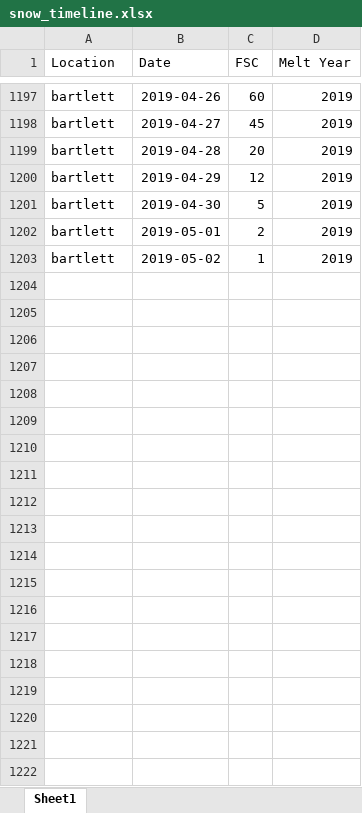
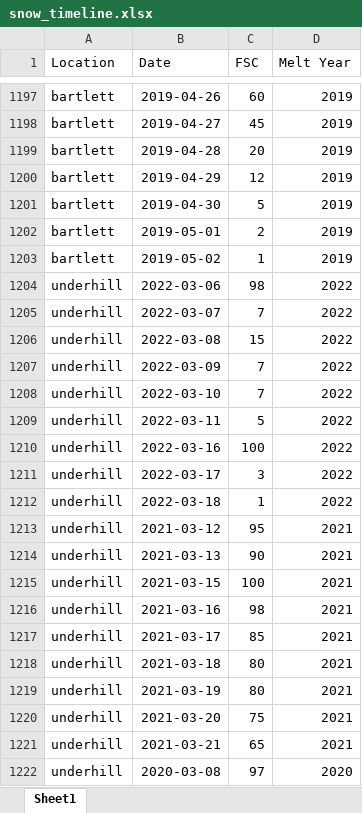
Before and after one commit to thomaslaraia/Snowstradamus, an Excel workbook: snow_timeline.xlsx, sheet Sheet1, drawn as a sheet; only a part is shown, gaps mark what is left out; values as stored, in another font and other column widths than the file's, no borders; the diff covers the shown part only; the diff names each change by its address in the sheet, - before the commit and + after, or states it on an @@ line.

```diff
--- a/snow_timeline.xlsx (sheet Sheet1)
+++ b/snow_timeline.xlsx (sheet Sheet1)
+row 1204: underhill | 2022-03-06 | 98 | 2022
+row 1205: underhill | 2022-03-07 | 7 | 2022
+row 1206: underhill | 2022-03-08 | 15 | 2022
+row 1207: underhill | 2022-03-09 | 7 | 2022
+row 1208: underhill | 2022-03-10 | 7 | 2022
+row 1209: underhill | 2022-03-11 | 5 | 2022
+row 1210: underhill | 2022-03-16 | 100 | 2022
+row 1211: underhill | 2022-03-17 | 3 | 2022
+row 1212: underhill | 2022-03-18 | 1 | 2022
+row 1213: underhill | 2021-03-12 | 95 | 2021
+row 1214: underhill | 2021-03-13 | 90 | 2021
+row 1215: underhill | 2021-03-15 | 100 | 2021
+row 1216: underhill | 2021-03-16 | 98 | 2021
+row 1217: underhill | 2021-03-17 | 85 | 2021
+row 1218: underhill | 2021-03-18 | 80 | 2021
+row 1219: underhill | 2021-03-19 | 80 | 2021
+row 1220: underhill | 2021-03-20 | 75 | 2021
+row 1221: underhill | 2021-03-21 | 65 | 2021
+row 1222: underhill | 2020-03-08 | 97 | 2020
```
Also changed, not shown: 56 added rows elsewhere in this sheet, 1 other file.
